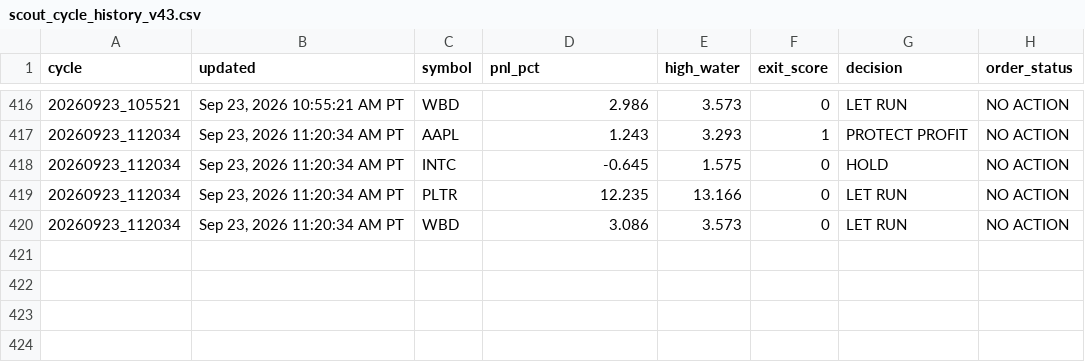
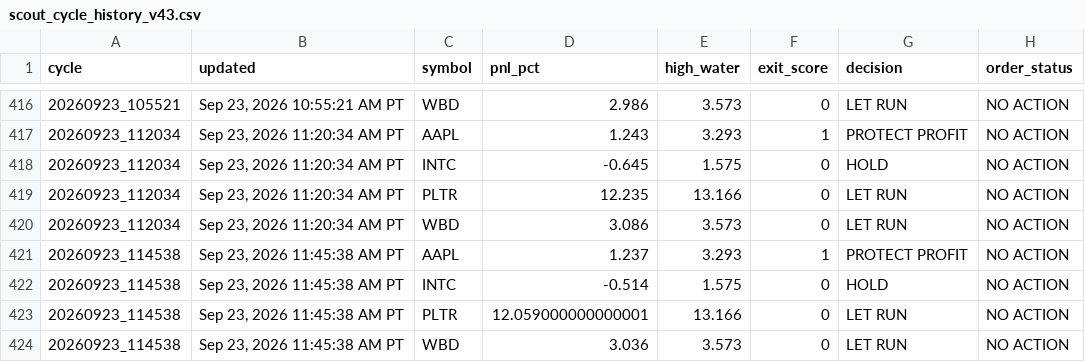
Before and after one commit to Kodamafire/scout-mobile, a CSV file: .scout/scout_cycle_history_v43.csv, drawn as a sheet; only a part is shown, gaps mark what is left out; the diff names each change by its address in the sheet, - before the commit and + after, or states it on an @@ line.

Commit message:
Scout automatic cycle

```diff
--- a/.scout/scout_cycle_history_v43.csv
+++ b/.scout/scout_cycle_history_v43.csv
+row 421: 20260923_114538 | Sep 23, 2026 11:45:38 AM PT | AAPL | 1.237 | 3.293 | 1 | PROTECT PROFIT | NO ACTION
+row 422: 20260923_114538 | Sep 23, 2026 11:45:38 AM PT | INTC | -0.514 | 1.575 | 0 | HOLD | NO ACTION
+row 423: 20260923_114538 | Sep 23, 2026 11:45:38 AM PT | PLTR | 12.059000000000001 | 13.166 | 0 | LET RUN | NO ACTION
+row 424: 20260923_114538 | Sep 23, 2026 11:45:38 AM PT | WBD | 3.036 | 3.573 | 0 | LET RUN | NO ACTION
```
Also changed, not shown: 2 other files.
